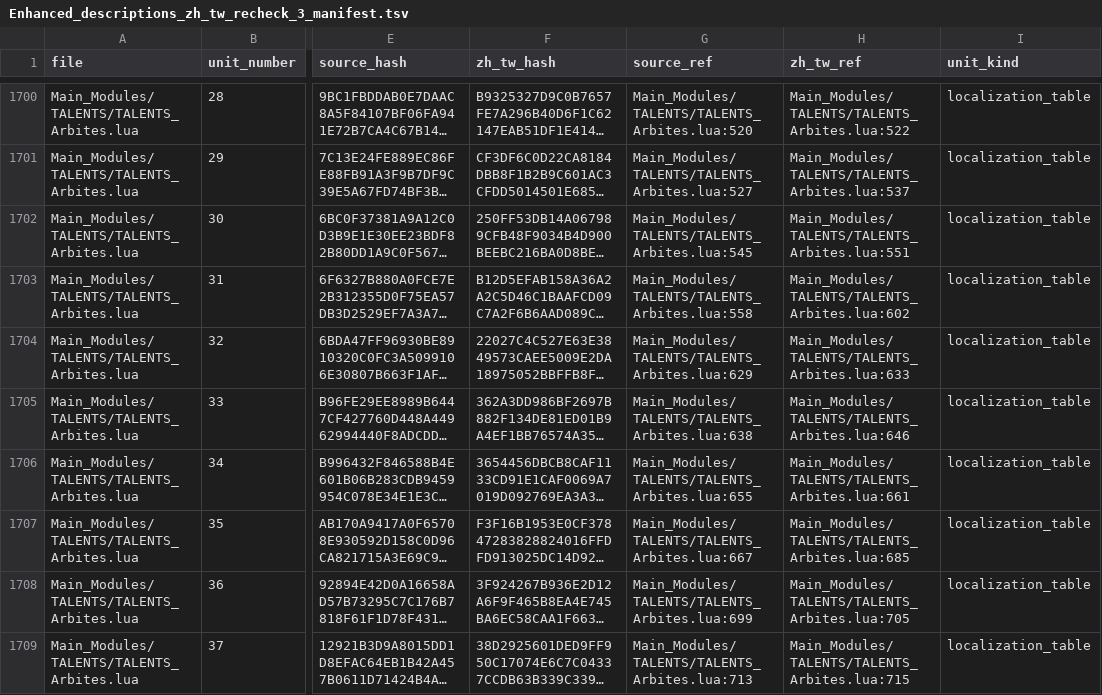
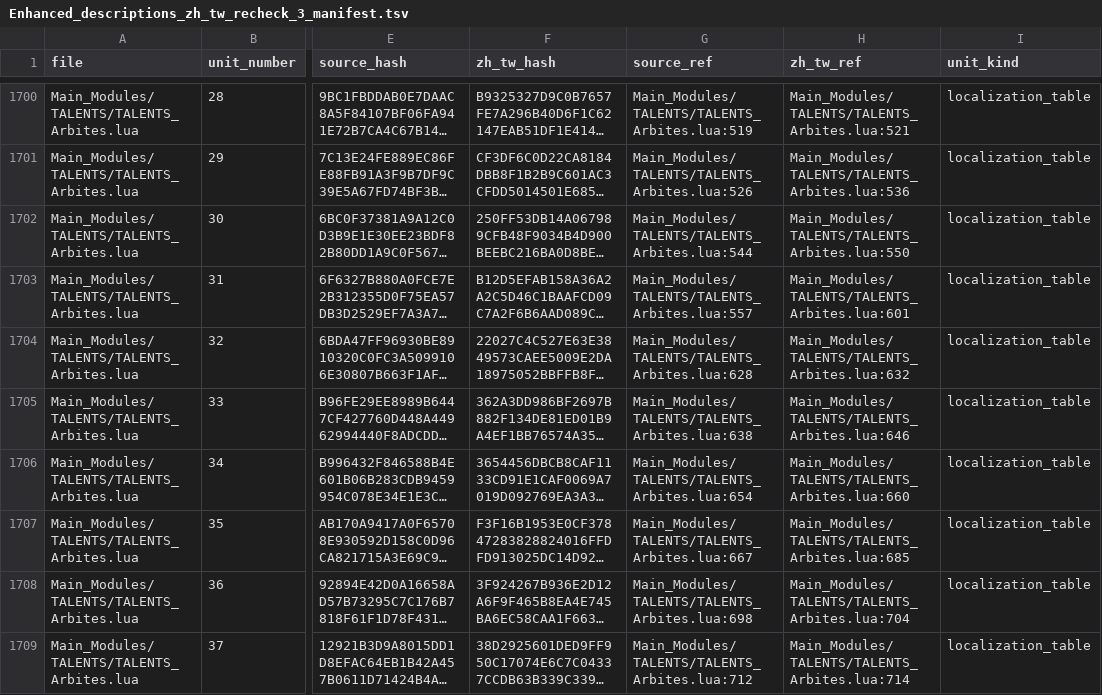
Before and after one commit to SyuanTsai/Warhammer-40-000-DARKTIDE-Mods, a TSV file: Darktide Translation Workspace/Log/Enhanced_descriptions_zh_tw_recheck_3_manifest.tsv, drawn as a sheet; only a part is shown, gaps mark what is left out; long unchanged cells end in …; the diff covers the shown part only; the diff names each change by its address in the sheet, - before the commit and + after, or states it on an @@ line.

```diff
--- a/Darktide Translation Workspace/Log/Enhanced_descriptions_zh_tw_recheck_3_manifest.tsv
+++ b/Darktide Translation Workspace/Log/Enhanced_descriptions_zh_tw_recheck_3_manifest.tsv
-G1700 (source_ref): Main_Modules/TALENTS/TALENTS_Arbites.lua:520
+G1700 (source_ref): Main_Modules/TALENTS/TALENTS_Arbites.lua:519
-H1700 (zh_tw_ref): Main_Modules/TALENTS/TALENTS_Arbites.lua:522
+H1700 (zh_tw_ref): Main_Modules/TALENTS/TALENTS_Arbites.lua:521
-G1701 (source_ref): Main_Modules/TALENTS/TALENTS_Arbites.lua:527
+G1701 (source_ref): Main_Modules/TALENTS/TALENTS_Arbites.lua:526
-H1701 (zh_tw_ref): Main_Modules/TALENTS/TALENTS_Arbites.lua:537
+H1701 (zh_tw_ref): Main_Modules/TALENTS/TALENTS_Arbites.lua:536
-G1702 (source_ref): Main_Modules/TALENTS/TALENTS_Arbites.lua:545
+G1702 (source_ref): Main_Modules/TALENTS/TALENTS_Arbites.lua:544
-H1702 (zh_tw_ref): Main_Modules/TALENTS/TALENTS_Arbites.lua:551
+H1702 (zh_tw_ref): Main_Modules/TALENTS/TALENTS_Arbites.lua:550
-G1703 (source_ref): Main_Modules/TALENTS/TALENTS_Arbites.lua:558
+G1703 (source_ref): Main_Modules/TALENTS/TALENTS_Arbites.lua:557
-H1703 (zh_tw_ref): Main_Modules/TALENTS/TALENTS_Arbites.lua:602
+H1703 (zh_tw_ref): Main_Modules/TALENTS/TALENTS_Arbites.lua:601
-G1704 (source_ref): Main_Modules/TALENTS/TALENTS_Arbites.lua:629
+G1704 (source_ref): Main_Modules/TALENTS/TALENTS_Arbites.lua:628
-H1704 (zh_tw_ref): Main_Modules/TALENTS/TALENTS_Arbites.lua:633
+H1704 (zh_tw_ref): Main_Modules/TALENTS/TALENTS_Arbites.lua:632
-G1706 (source_ref): Main_Modules/TALENTS/TALENTS_Arbites.lua:655
+G1706 (source_ref): Main_Modules/TALENTS/TALENTS_Arbites.lua:654
-H1706 (zh_tw_ref): Main_Modules/TALENTS/TALENTS_Arbites.lua:661
+H1706 (zh_tw_ref): Main_Modules/TALENTS/TALENTS_Arbites.lua:660
-G1708 (source_ref): Main_Modules/TALENTS/TALENTS_Arbites.lua:699
+G1708 (source_ref): Main_Modules/TALENTS/TALENTS_Arbites.lua:698
-H1708 (zh_tw_ref): Main_Modules/TALENTS/TALENTS_Arbites.lua:705
+H1708 (zh_tw_ref): Main_Modules/TALENTS/TALENTS_Arbites.lua:704
-G1709 (source_ref): Main_Modules/TALENTS/TALENTS_Arbites.lua:713
+G1709 (source_ref): Main_Modules/TALENTS/TALENTS_Arbites.lua:712
-H1709 (zh_tw_ref): Main_Modules/TALENTS/TALENTS_Arbites.lua:715
+H1709 (zh_tw_ref): Main_Modules/TALENTS/TALENTS_Arbites.lua:714
```
Also changed, not shown: 149 edited cells elsewhere in this file, 3 other files.
